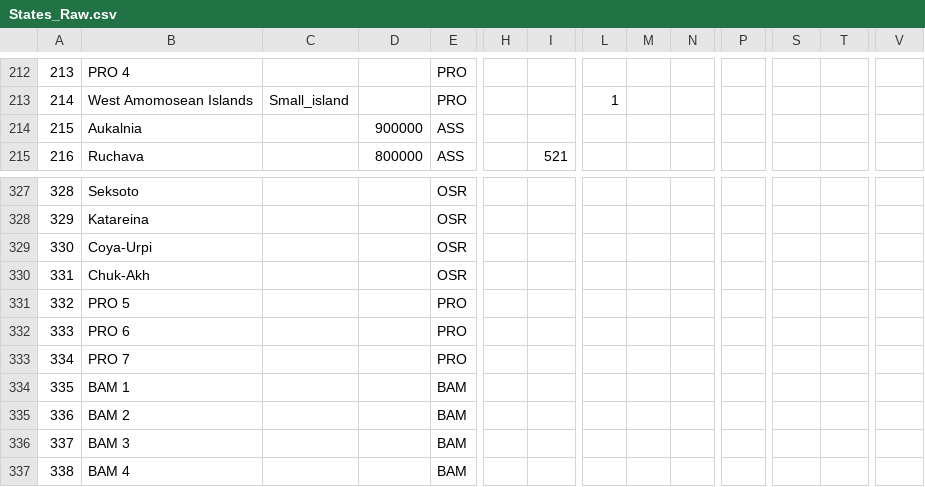
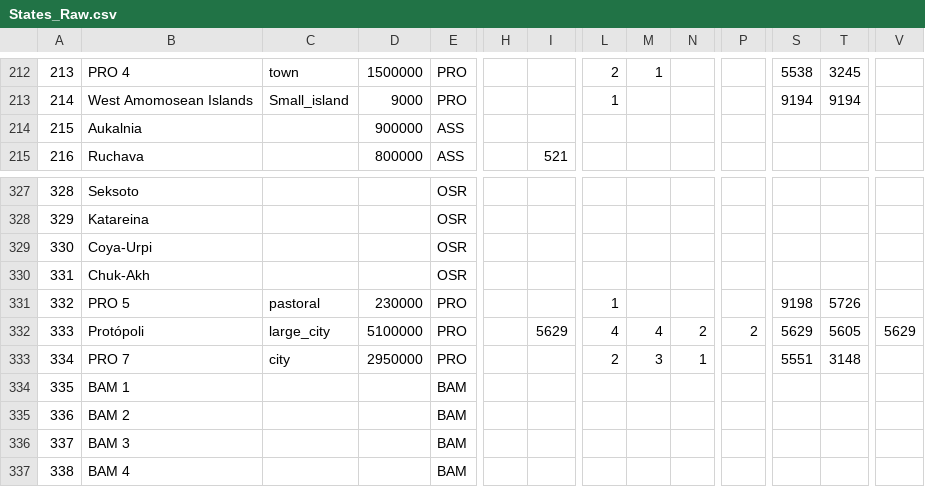
Before and after one commit to Scotty022/Anterra2, a CSV file: Generator_code/States_Raw.csv, drawn as a sheet; only a part is shown, gaps mark what is left out; the diff covers the shown part only; the diff names each change by its address in the sheet, - before the commit and + after, or states it on an @@ line.

```diff
--- a/Generator_code/States_Raw.csv
+++ b/Generator_code/States_Raw.csv
-C212: (empty)
+C212: town
-D212: (empty)
+D212: 1500000
-L212: (empty)
+L212: 2
-M212: (empty)
+M212: 1
-S212: (empty)
+S212: 5538
-T212: (empty)
+T212: 3245
-D213: (empty)
+D213: 9000
-S213: (empty)
+S213: 9194
-T213: (empty)
+T213: 9194
-C331: (empty)
+C331: pastoral
-D331: (empty)
+D331: 230000
-L331: (empty)
+L331: 1
-S331: (empty)
+S331: 9198
-T331: (empty)
+T331: 5726
-B332: PRO 6
+B332: Protópoli
-C332: (empty)
+C332: large_city
-D332: (empty)
+D332: 5100000
-I332: (empty)
+I332: 5629
-L332: (empty)
+L332: 4
-M332: (empty)
+M332: 4
-N332: (empty)
+N332: 2
-P332: (empty)
+P332: 2
-S332: (empty)
+S332: 5629
-T332: (empty)
+T332: 5605
-V332: (empty)
+V332: 5629
-C333: (empty)
+C333: city
-D333: (empty)
+D333: 2950000
-L333: (empty)
+L333: 2
-M333: (empty)
+M333: 3
-N333: (empty)
+N333: 1
-S333: (empty)
+S333: 5551
-T333: (empty)
+T333: 3148
```
Also changed, not shown: 64 edited cells elsewhere in this file, 25 other files.
